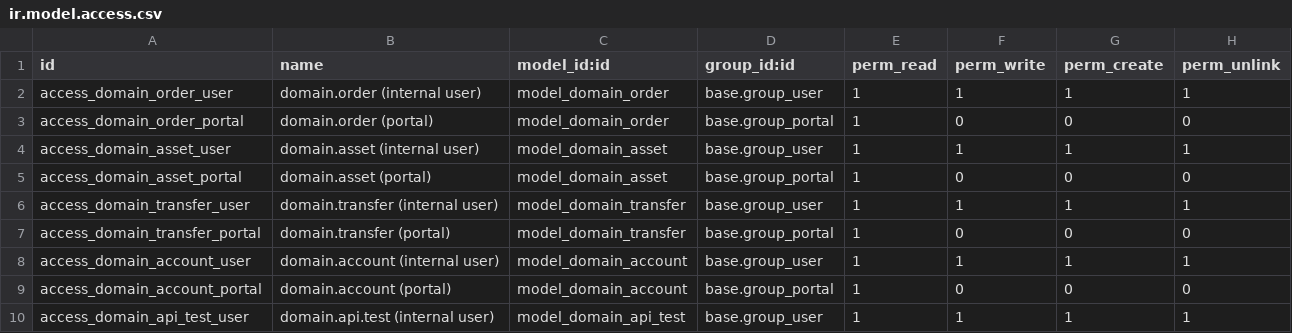
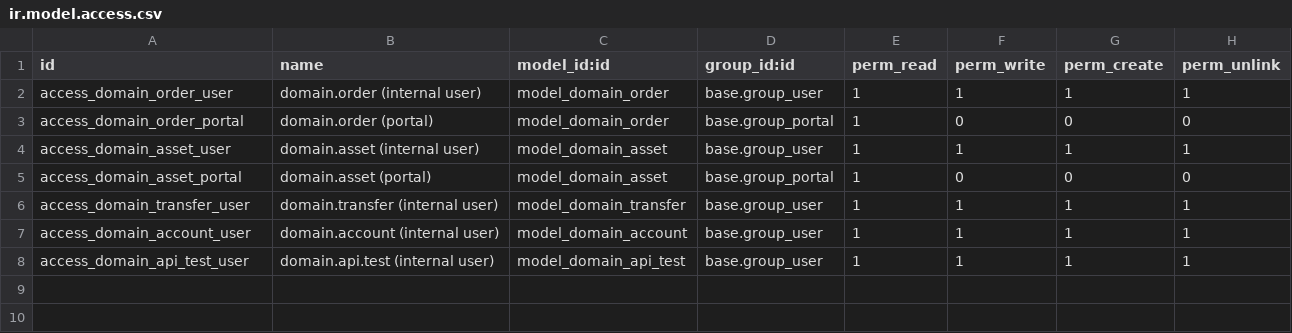
Before and after one commit to MBadberg/odoo_domain_management, a CSV file: odoo_domain_management/security/ir.model.access.csv, drawn as a sheet; the diff names each change by its address in the sheet, - before the commit and + after, or states it on an @@ line.

```diff
--- a/odoo_domain_management/security/ir.model.access.csv
+++ b/odoo_domain_management/security/ir.model.access.csv
-row 7: access_domain_transfer_portal | domain.transfer (portal) | model_domain_transfer | base.group_portal | 1 | 0 | 0 | 0
-row 9: access_domain_account_portal | domain.account (portal) | model_domain_account | base.group_portal | 1 | 0 | 0 | 0
```
Also changed, not shown: 4 other files.
